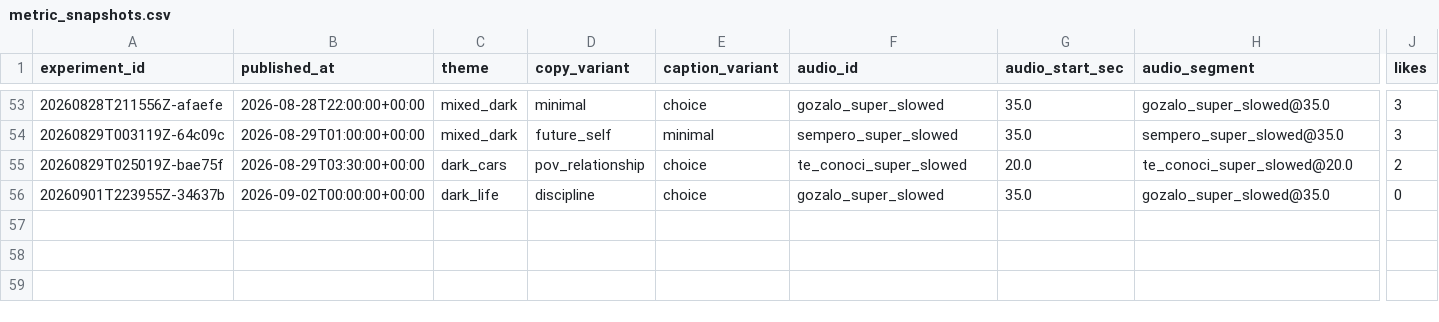
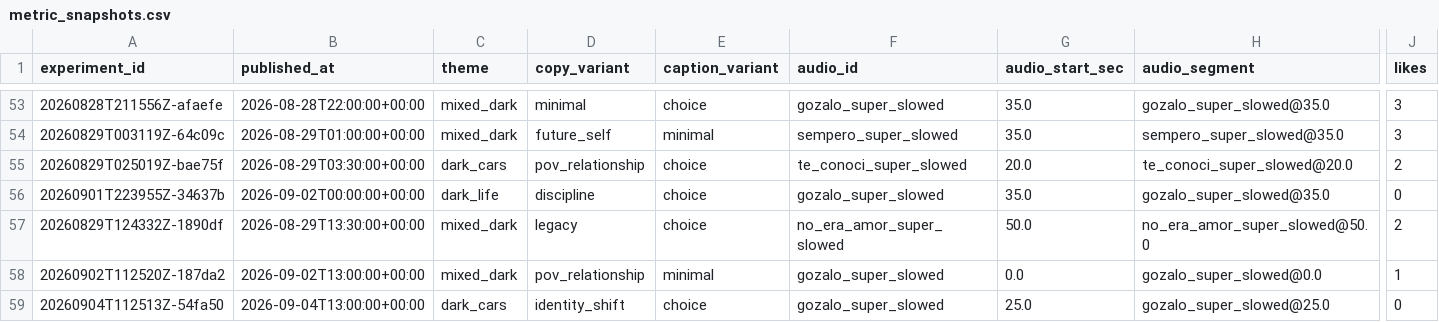
Before and after one commit to Wahb-tech/video-pipeline, a CSV file: data/metric_snapshots.csv, drawn as a sheet; only a part is shown, gaps mark what is left out; rows hold the shown columns only; the diff names each change by its address in the sheet, - before the commit and + after, or states it on an @@ line.

```diff
--- a/data/metric_snapshots.csv
+++ b/data/metric_snapshots.csv
+row 57: 20260829T124332Z-1890df | 2026-08-29T13:30:00+00:00 | mixed_dark | legacy | choice | no_era_amor_super_slowed | 50.0 | no_era_amor_super_slowed@50.0 | 2
+row 58: 20260902T112520Z-187da2 | 2026-09-02T13:00:00+00:00 | mixed_dark | pov_relationship | minimal | gozalo_super_slowed | 0.0 | gozalo_super_slowed@0.0 | 1
+row 59: 20260904T112513Z-54fa50 | 2026-09-04T13:00:00+00:00 | dark_cars | identity_shift | choice | gozalo_super_slowed | 25.0 | gozalo_super_slowed@25.0 | 0
```
Also changed, not shown: data/published_posts.csv, 2 other files.
